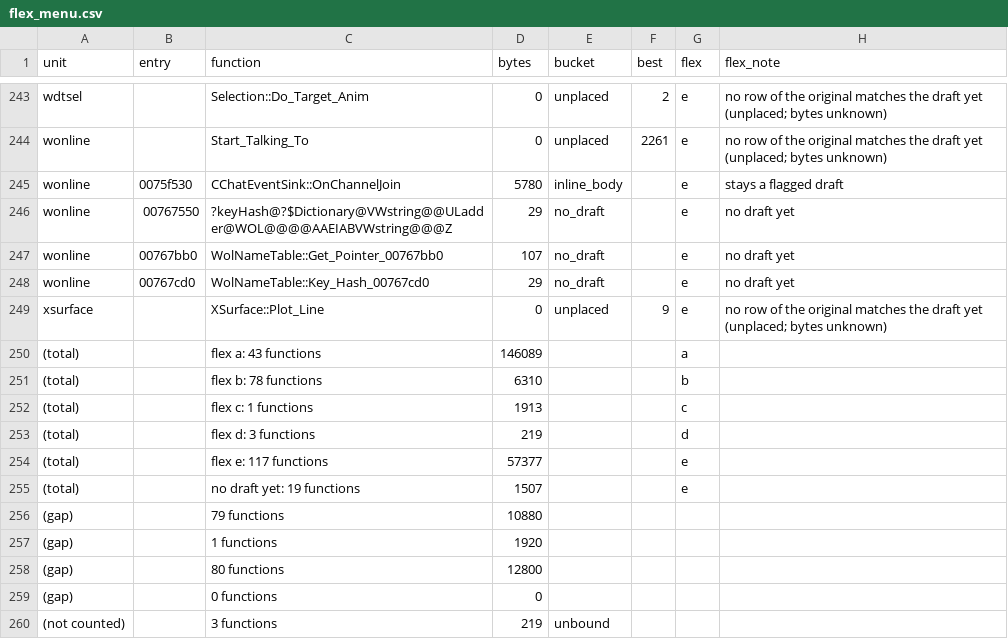
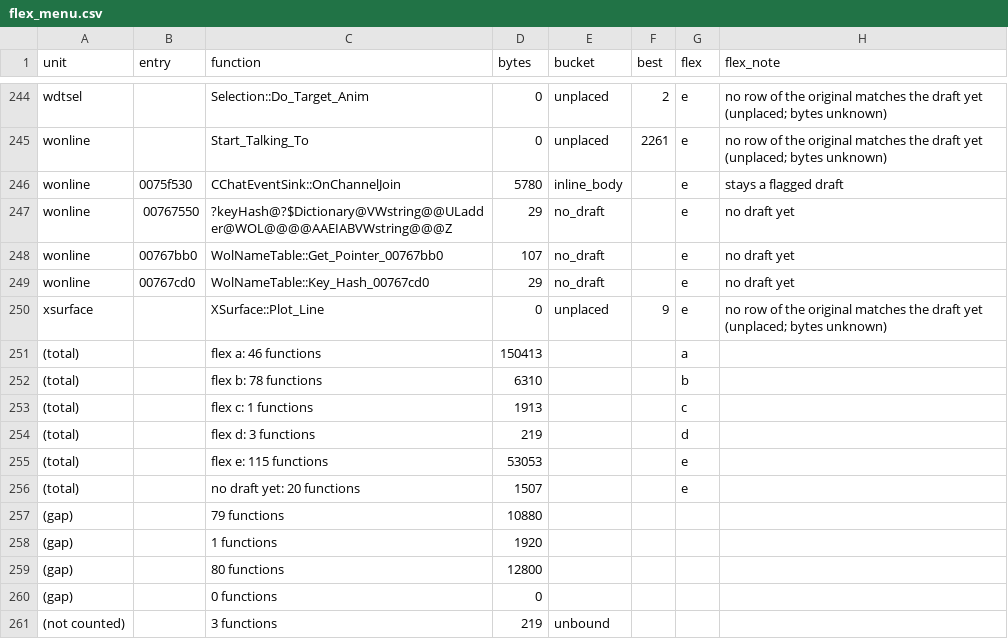
Before and after one commit to meastes/redalert2-decomp, a CSV file: rebuild/manifest/flex_menu.csv, drawn as a sheet; only a part is shown, gaps mark what is left out; addresses are those after the commit; the diff covers the shown part only; the diff names each change by its address in the sheet, - before the commit and + after, or states it on an @@ line.

```diff
--- a/rebuild/manifest/flex_menu.csv
+++ b/rebuild/manifest/flex_menu.csv
-C251 (function): flex a: 43 functions
+C251 (function): flex a: 46 functions
-D251 (bytes): 146089
+D251 (bytes): 150413
-C255 (function): flex e: 117 functions
+C255 (function): flex e: 115 functions
-D255 (bytes): 57377
+D255 (bytes): 53053
-C256 (function): no draft yet: 19 functions
+C256 (function): no draft yet: 20 functions
```
Also changed, not shown: 4 added rows, 3 removed rows and 1 edited cell elsewhere in this file, rebuild/manifest/b_log_f53.csv, rebuild/manifest/progress.csv, 15 other files.
